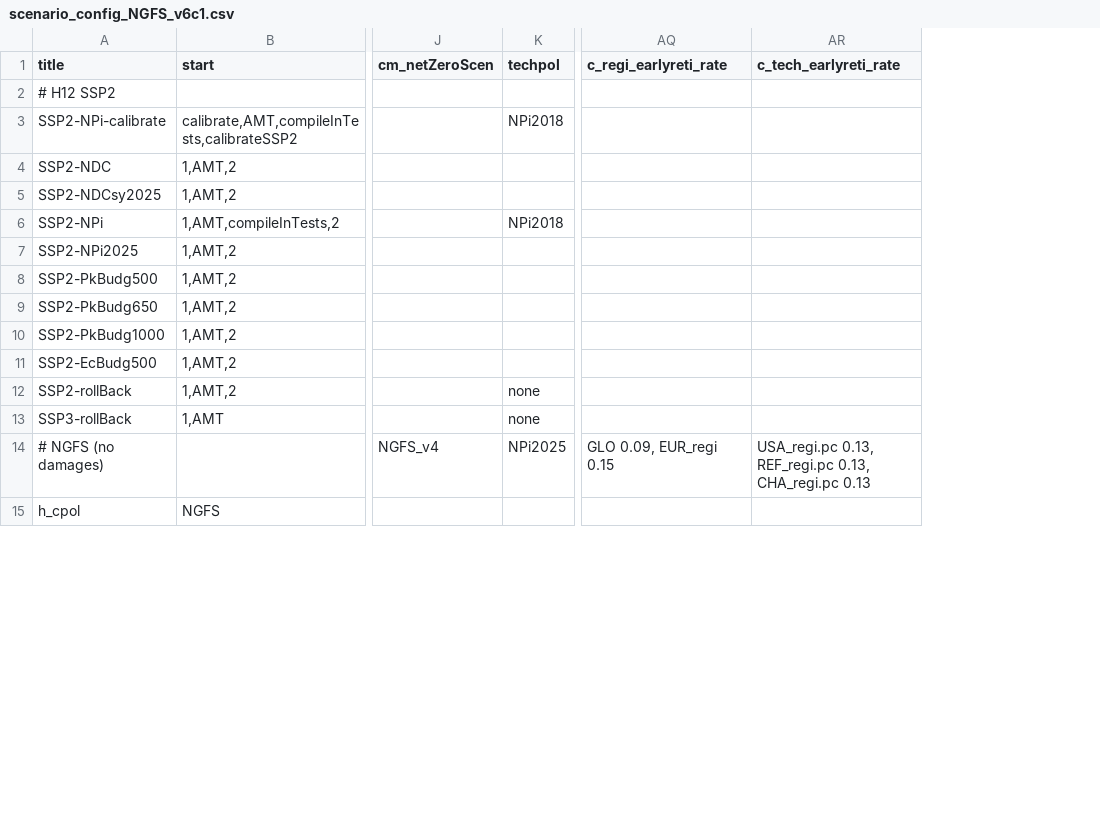
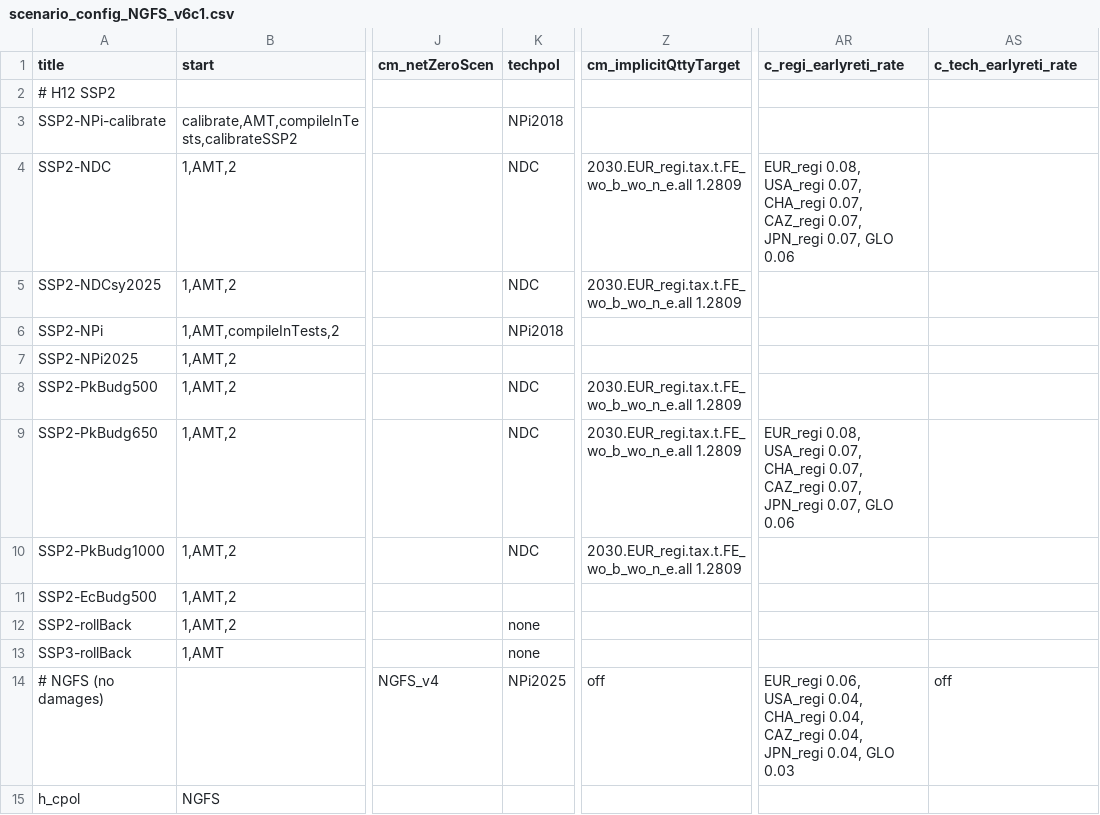
Before and after one commit to RahelMA/remind, a CSV file: config/scenario_config_NGFS_v6c1.csv, drawn as a sheet; only a part is shown, gaps mark what is left out; addresses are those after the commit; the diff covers the shown part only; the diff names each change by its address in the sheet, - before the commit and + after, or states it on an @@ line.

Commit message:
46/netZero: fix gamscompile

```diff
--- a/config/scenario_config_NGFS_v6c1.csv
+++ b/config/scenario_config_NGFS_v6c1.csv
+column Z (cm_implicitQttyTarget), rows 4-14: 2030.EUR_regi.tax.t.FE_wo_b_wo_n_e.all 1.2809 | 2030.EUR_regi.tax.t.FE_wo_b_wo_n_e.all 1.2809 |  |  | 2030.EUR_regi.tax.t.FE_wo_b_wo_n_e.all 1.2809 | 2030.EUR_regi.tax.t.FE_wo_b_wo_n_e.all 1.2809 | 2030.EUR_regi.tax.t.FE_wo_b_wo_n_e.all 1.2809 |  |  |  | off
-K4:K5 (techpol): (empty)
+K4:K5 (techpol): NDC
-AR4 (c_regi_earlyreti_rate): (empty)
+AR4 (c_regi_earlyreti_rate): EUR_regi 0.08, USA_regi 0.07, CHA_regi 0.07, CAZ_regi 0.07, JPN_regi 0.07, GLO 0.06
-K8:K10 (techpol): (empty)
+K8:K10 (techpol): NDC
-AR9 (c_regi_earlyreti_rate): (empty)
+AR9 (c_regi_earlyreti_rate): EUR_regi 0.08, USA_regi 0.07, CHA_regi 0.07, CAZ_regi 0.07, JPN_regi 0.07, GLO 0.06
-AR14 (c_regi_earlyreti_rate): GLO 0.09, EUR_regi 0.15
+AR14 (c_regi_earlyreti_rate): EUR_regi 0.06, USA_regi 0.04, CHA_regi 0.04, CAZ_regi 0.04, JPN_regi 0.04, GLO 0.03
-AS14 (c_tech_earlyreti_rate): USA_regi.pc 0.13, REF_regi.pc 0.13, CHA_regi.pc 0.13
+AS14 (c_tech_earlyreti_rate): off
```
Also changed, not shown: 26 edited cells elsewhere in this file, config/scenario_config_magpie_NGFS_v6c1.csv, 2 other files.
